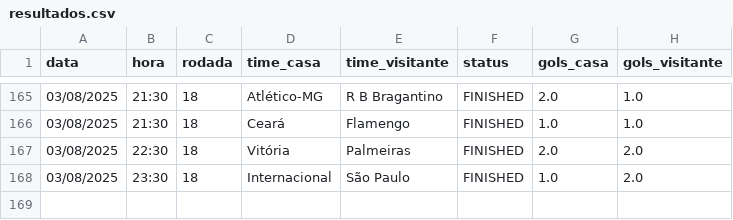
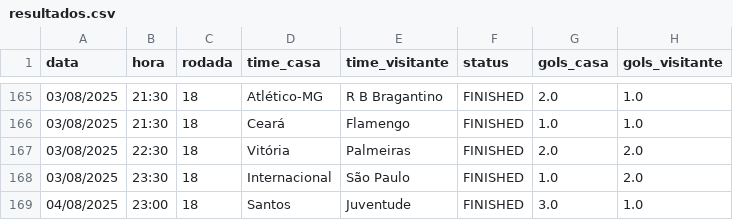
Before and after one commit to tlvzz/BR2025, a CSV file: dados/resultados.csv, drawn as a sheet; only a part is shown, gaps mark what is left out; the diff names each change by its address in the sheet, - before the commit and + after, or states it on an @@ line.

```diff
--- a/dados/resultados.csv
+++ b/dados/resultados.csv
+row 169: 04/08/2025 | 23:00 | 18 | Santos | Juventude | FINISHED | 3.0 | 1.0
```
Also changed, not shown: dados/proximos.csv.
